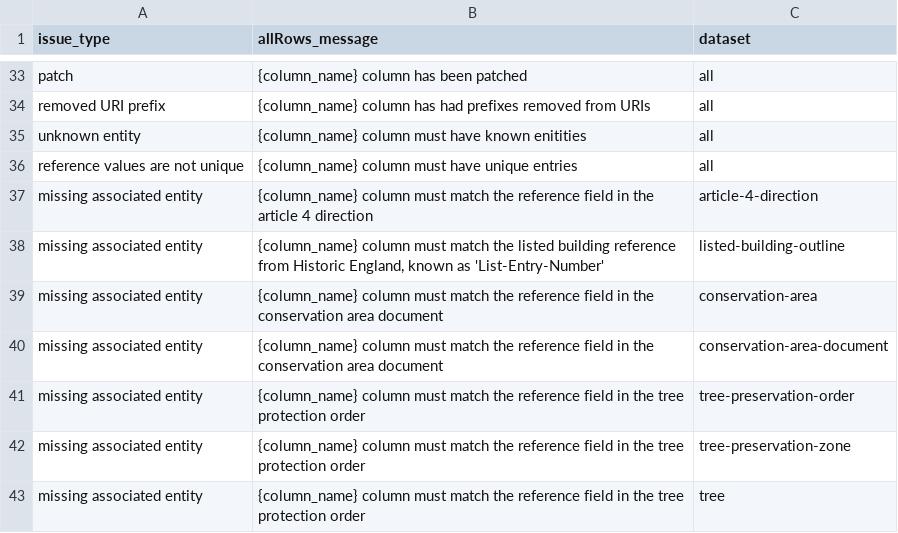
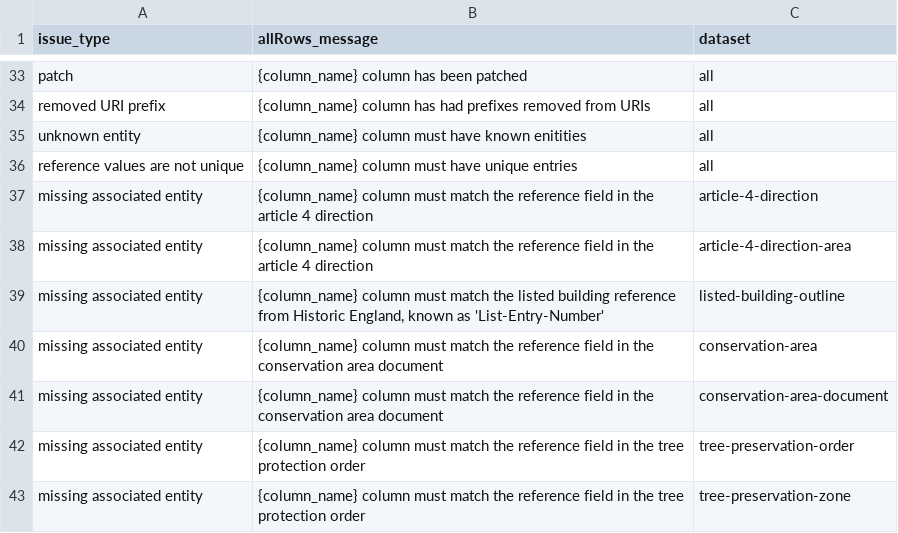
Before and after one commit to digital-land/submit, a CSV file: src/content/allRowsIssueMessages.csv, drawn as a sheet; only a part is shown, gaps mark what is left out; the shorter side is filled out with more unchanged rows.

```diff
--- a/src/content/allRowsIssueMessages.csv
+++ b/src/content/allRowsIssueMessages.csv
@@ -37,2 +37,3 @@ issue_type,allRows_message,dataset
 "missing associated entity","{column_name} column must match the reference field in the article 4 direction",article-4-direction
+"missing associated entity","{column_name} column must match the reference field in the article 4 direction",article-4-direction-area
 "missing associated entity","{column_name} column must match the listed building reference from Historic England, known as 'List-Entry-Number'",listed-building-outline
```
Also changed, not shown: src/content/entityIssueMessages.csv, src/content/fieldIssueMessages.csv.
